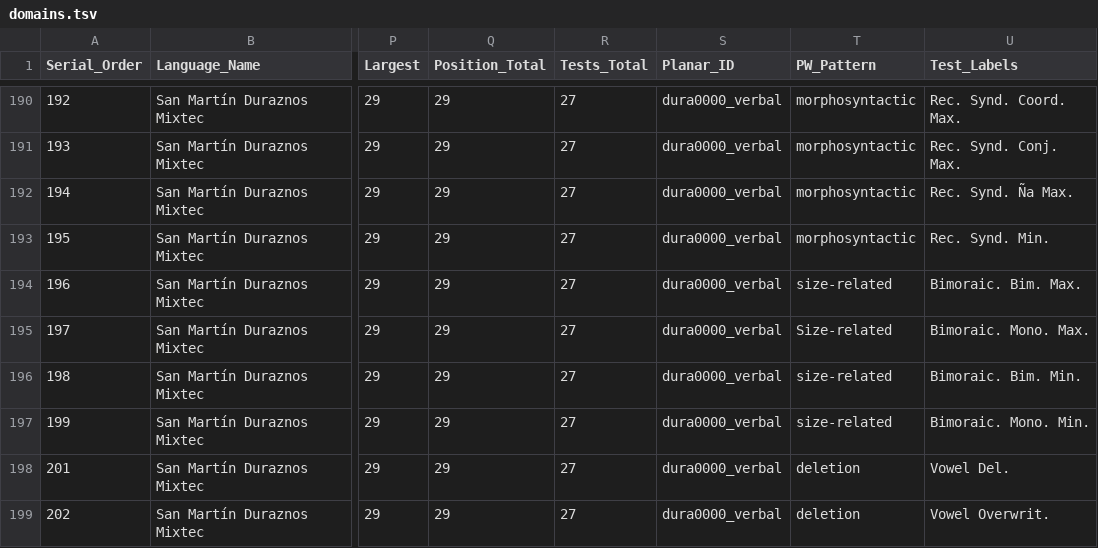
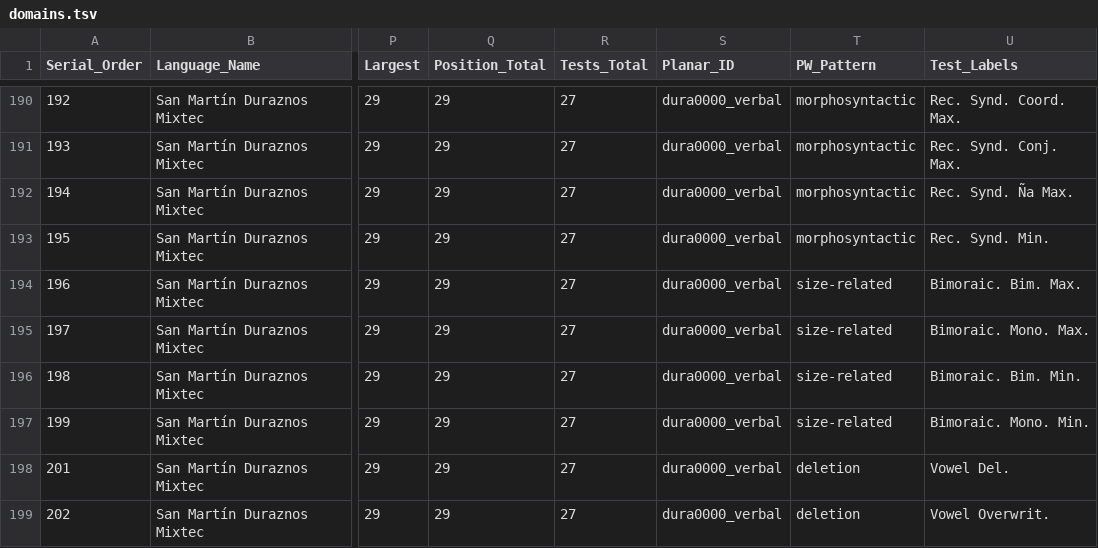
Before and after one commit to Constituency-and-Convergence/Constituency-Database, a TSV file: domains.tsv, drawn as a sheet; only a part is shown, gaps mark what is left out; the diff names each change by its address in the sheet, - before the commit and + after, or states it on an @@ line.

```diff
--- a/domains.tsv
+++ b/domains.tsv
-T195 (PW_Pattern): Size-related
+T195 (PW_Pattern): size-related
```
Also changed, not shown: input/cc_domains_input.tsv, 1 other file.
